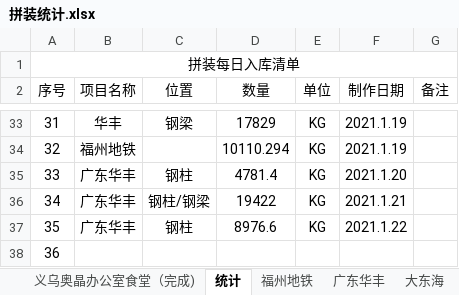
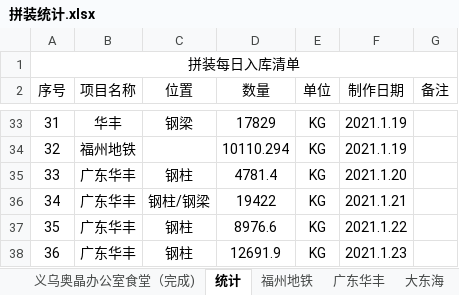
Before and after one commit to LuJZ1402/Upan, an Excel workbook: 拼装统计.xlsx, sheet 统计, drawn as a sheet; only a part is shown, gaps mark what is left out; values as stored, in another font and other column widths than the file's, no borders; the diff names each change by its address in the sheet, - before the commit and + after, or states it on an @@ line.

```diff
--- a/拼装统计.xlsx (sheet 统计)
+++ b/拼装统计.xlsx (sheet 统计)
-B38 (项目名称): (empty)
+B38 (项目名称): 广东华丰
-C38 (位置): (empty)
+C38 (位置): 钢柱
-D38 (数量): (empty)
+D38 (数量): 12691.9
-E38 (单位): (empty)
+E38 (单位): KG
-F38 (制作日期): (empty)
+F38 (制作日期): 2021.1.23
```
Also changed, not shown: sheet 广东华丰, sheet 大东海, formulas that keep their value.
